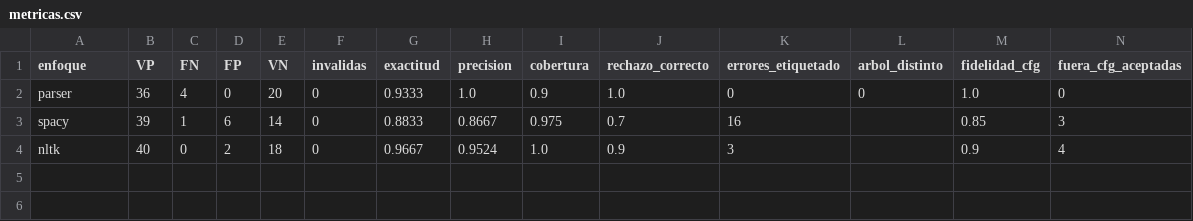
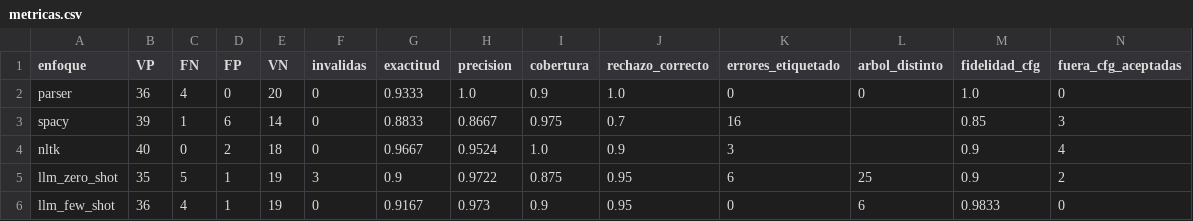
Before and after one commit to iamcarlogg/ProyectoTLP2026, a CSV file: fase2/resultados/metricas.csv, drawn as a sheet; the diff names each change by its address in the sheet, - before the commit and + after, or states it on an @@ line.

```diff
--- a/fase2/resultados/metricas.csv
+++ b/fase2/resultados/metricas.csv
+row 5: llm_zero_shot | 35 | 5 | 1 | 19 | 3 | 0.9 | 0.9722 | 0.875 | 0.95 | 6 | 25 | 0.9 | 2
+row 6: llm_few_shot | 36 | 4 | 1 | 19 | 0 | 0.9167 | 0.973 | 0.9 | 0.95 | 0 | 6 | 0.9833 | 0
```
Also changed, not shown: fase2/resultados/detalle.csv, fase2/resultados/metricas_por_nivel.csv, 36 other files.
